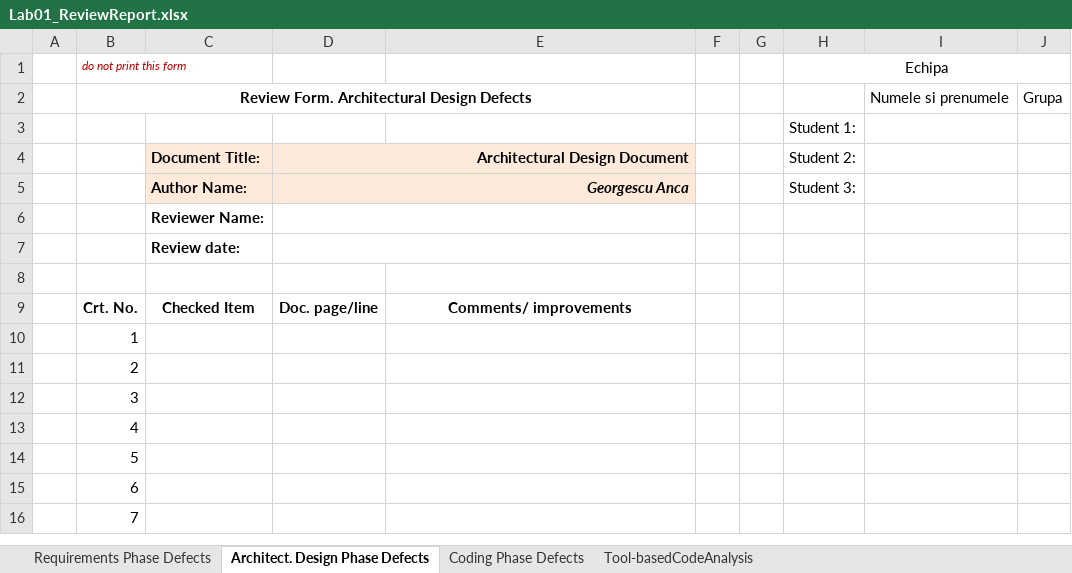
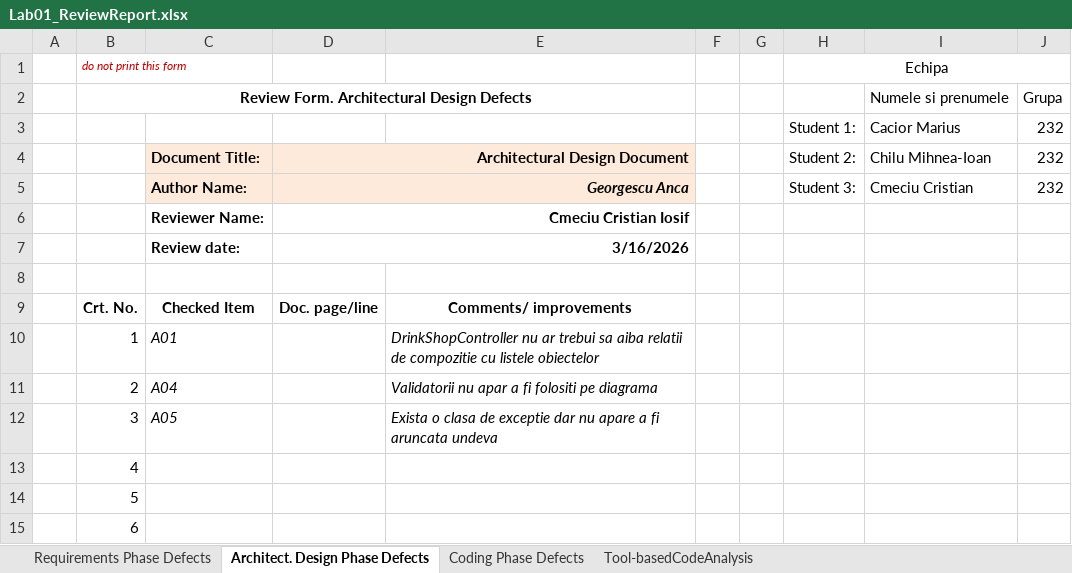
Before and after one commit to CMarius0/VVSS_Proiect, an Excel workbook: docs/Lab01/Lab01_ReviewReport.xlsx, sheet Architect. Design Phase Defects, drawn as a sheet; only a part is shown; the shorter side is filled out with more unchanged rows; values as stored, in another font and other column widths than the file's, no borders; removed rows and columns are numbered as before the commit, all else as after; the diff names each change by its address in the sheet, - before the commit and + after, or states it on an @@ line.

Commit message:
InspectieArhitectura

```diff
--- a/docs/Lab01/Lab01_ReviewReport.xlsx (sheet Architect. Design Phase Defects)
+++ b/docs/Lab01/Lab01_ReviewReport.xlsx (sheet Architect. Design Phase Defects)
-row 3:  |  |  |  |  |  |  | Student 1:
+row 3:  |  |  |  |  |  |  | Student 1: | Cacior Marius | 232
-I4: (empty)
+I4: Chilu Mihnea-Ioan
-J4:J5: (empty)
+J4:J5: 232
-I5: (empty)
+I5: Cmeciu Cristian
-D6: (empty)
+D6: Cmeciu Cristian Iosif
-D7: (empty)
+D7: 3/16/2026
-C10: (empty)
+C10: A01
-E10: (empty)
+E10: DrinkShopController nu ar trebui sa aiba relatii de compozitie cu listele obiectelor
-C11: (empty)
+C11: A04
-E11: (empty)
+E11: Validatorii nu apar a fi folositi pe diagrama
-C12: (empty)
+C12: A05
-E12: (empty)
+E12: Exista o clasa de exceptie dar nu apare a fi aruncata undeva
```
